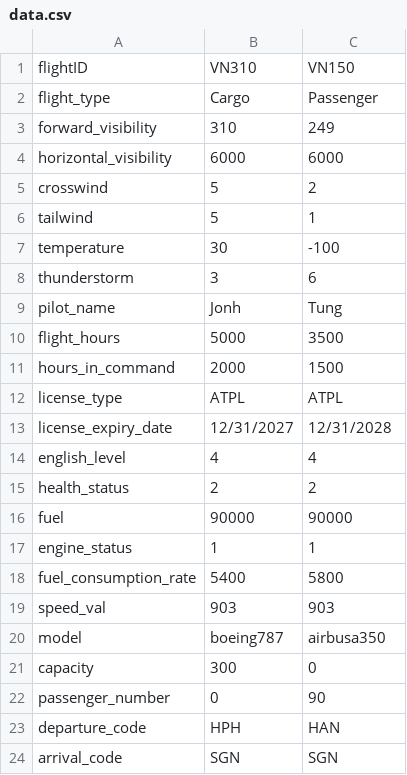
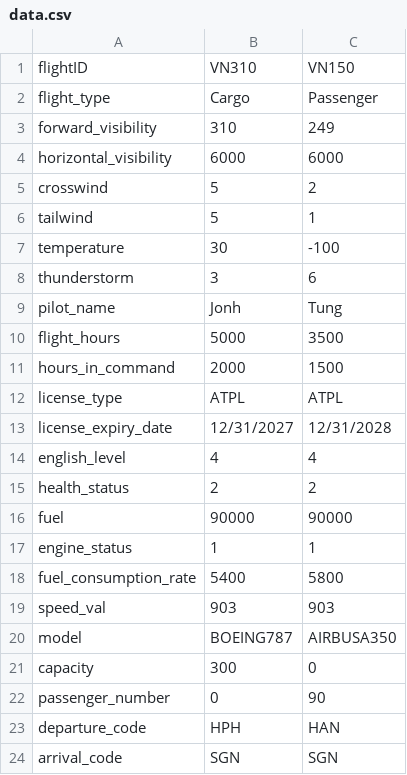
Before and after one commit to Tuevu110405/Cpp-Aviation-Manangement-Project-, a CSV file: data/data.csv, drawn as a sheet.

```diff
--- a/data/data.csv
+++ b/data/data.csv
@@ -19,3 +19,3 @@ fuel_consumption_rate,5400,5800
 speed_val,903,903
-model,boeing787,airbusa350
+model,BOEING787,AIRBUSA350
 capacity,300,0
```
Also changed, not shown: 5 other files.
